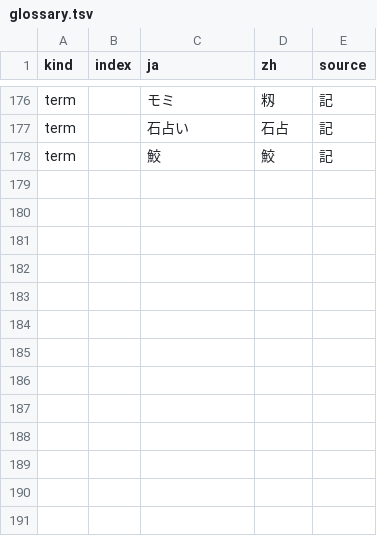
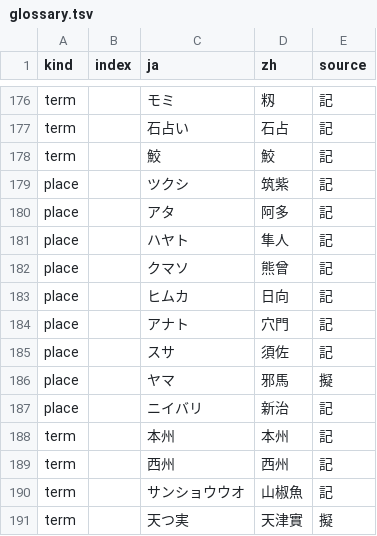
Before and after one commit to tzengyuxio/kami-zh, a TSV file: translation/glossary.tsv, drawn as a sheet; only a part is shown, gaps mark what is left out.

```diff
--- a/translation/glossary.tsv
+++ b/translation/glossary.tsv
@@ -178 +178,14 @@ term		石占い	石占	記
 term		鮫	鮫	記
+place		ツクシ	筑紫	記
+place		アタ	阿多	記
+place		ハヤト	隼人	記
+place		クマソ	熊曾	記
+place		ヒムカ	日向	記
+place		アナト	穴門	記
+place		スサ	須佐	記
+place		ヤマ	邪馬	擬
+place		ニイバリ	新治	記
+term		本州	本州	記
+term		西州	西州	記
+term		サンショウウオ	山椒魚	記
+term		天つ実	天津實	擬
```
Also changed, not shown: translation/main_ui.tsv, 5 other files.
